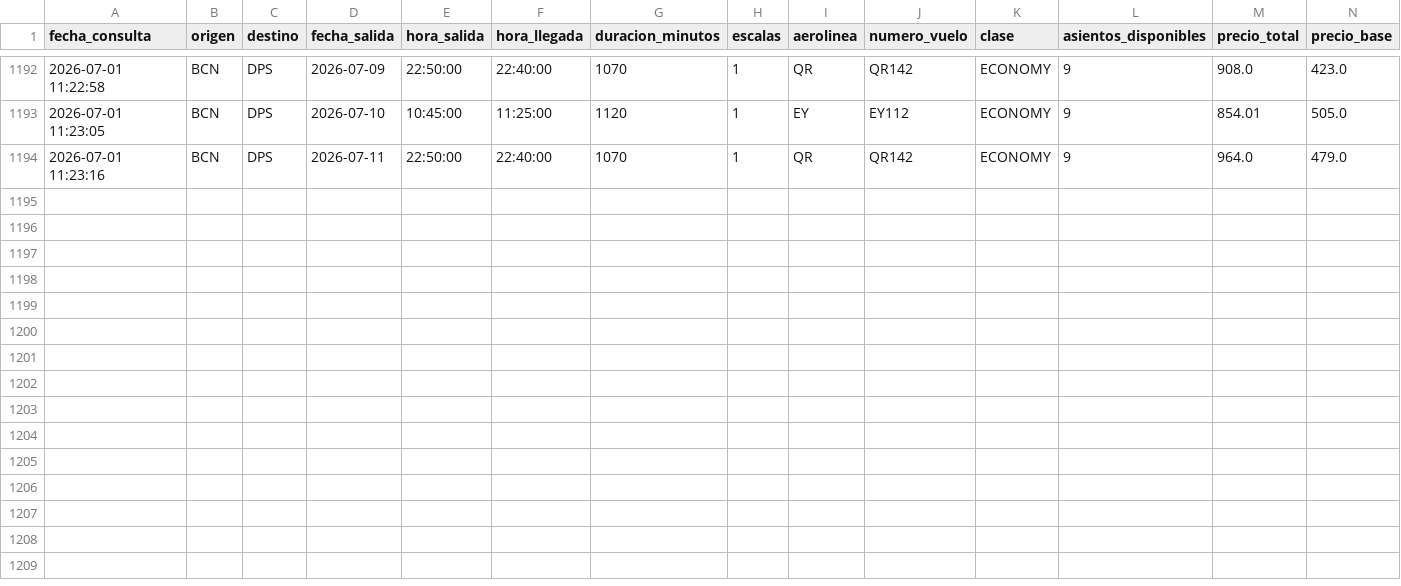
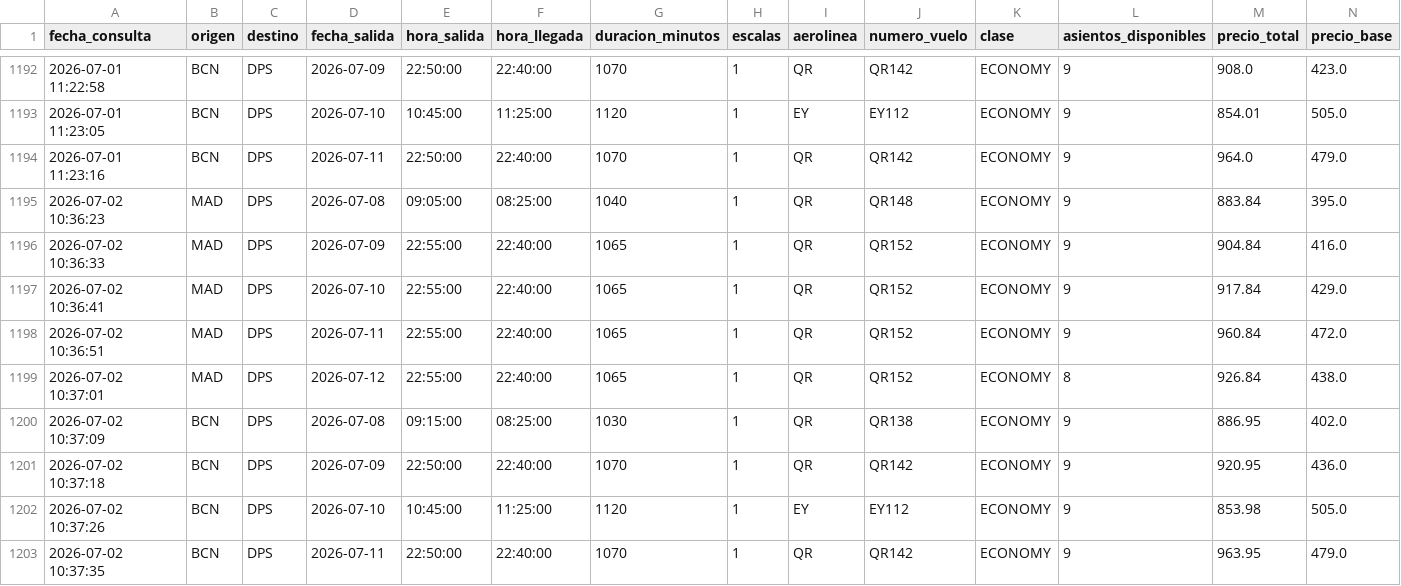
Before and after one commit to gustavintavo8/bot-vuelos-bali, a CSV file: historial_extendido.csv, drawn as a sheet; only a part is shown, gaps mark what is left out; rows hold the shown columns only; the diff names each change by its address in the sheet, - before the commit and + after, or states it on an @@ line.

Commit message:
Actualizar datos extendidos

```diff
--- a/historial_extendido.csv
+++ b/historial_extendido.csv
+row 1195: 2026-07-02 10:36:23 | MAD | DPS | 2026-07-08 | 09:05:00 | 08:25:00 | 1040 | 1 | QR | QR148 | ECONOMY | 9 | 883.84 | 395.0
+row 1196: 2026-07-02 10:36:33 | MAD | DPS | 2026-07-09 | 22:55:00 | 22:40:00 | 1065 | 1 | QR | QR152 | ECONOMY | 9 | 904.84 | 416.0
+row 1197: 2026-07-02 10:36:41 | MAD | DPS | 2026-07-10 | 22:55:00 | 22:40:00 | 1065 | 1 | QR | QR152 | ECONOMY | 9 | 917.84 | 429.0
+row 1198: 2026-07-02 10:36:51 | MAD | DPS | 2026-07-11 | 22:55:00 | 22:40:00 | 1065 | 1 | QR | QR152 | ECONOMY | 9 | 960.84 | 472.0
+row 1199: 2026-07-02 10:37:01 | MAD | DPS | 2026-07-12 | 22:55:00 | 22:40:00 | 1065 | 1 | QR | QR152 | ECONOMY | 8 | 926.84 | 438.0
+row 1200: 2026-07-02 10:37:09 | BCN | DPS | 2026-07-08 | 09:15:00 | 08:25:00 | 1030 | 1 | QR | QR138 | ECONOMY | 9 | 886.95 | 402.0
+row 1201: 2026-07-02 10:37:18 | BCN | DPS | 2026-07-09 | 22:50:00 | 22:40:00 | 1070 | 1 | QR | QR142 | ECONOMY | 9 | 920.95 | 436.0
+row 1202: 2026-07-02 10:37:26 | BCN | DPS | 2026-07-10 | 10:45:00 | 11:25:00 | 1120 | 1 | EY | EY112 | ECONOMY | 9 | 853.98 | 505.0
+row 1203: 2026-07-02 10:37:35 | BCN | DPS | 2026-07-11 | 22:50:00 | 22:40:00 | 1070 | 1 | QR | QR142 | ECONOMY | 9 | 963.95 | 479.0
```
